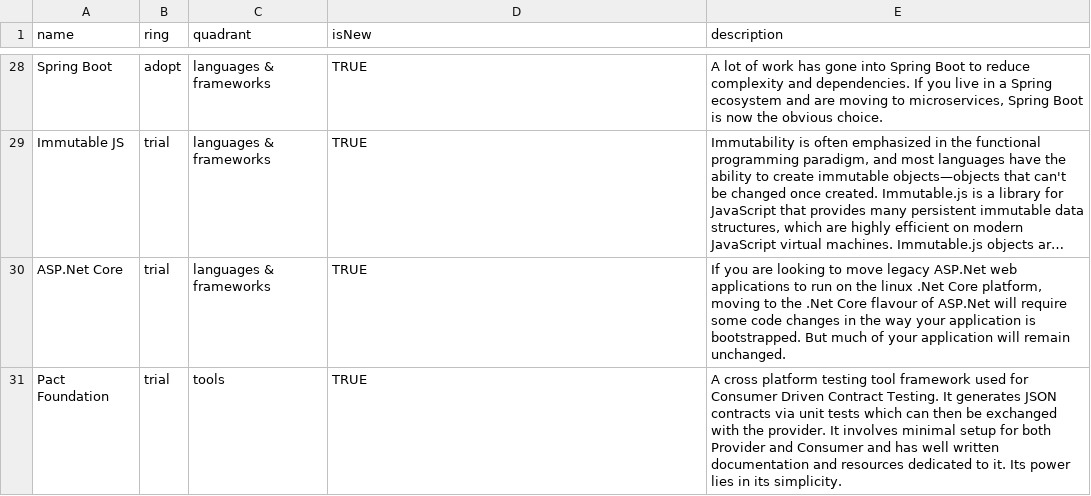
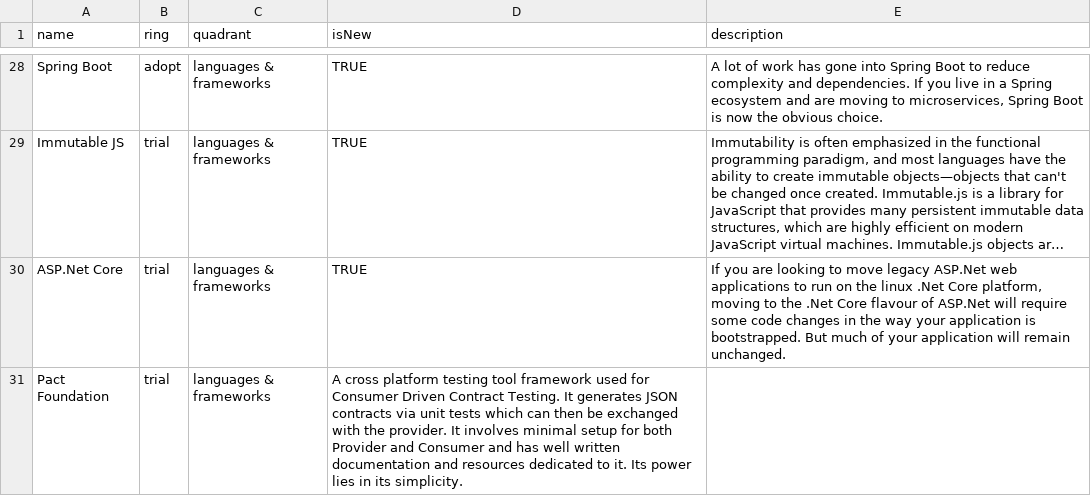
Before and after one commit to sky-uk/csp-tech-radar, a CSV file: csp-tech-radar.csv, drawn as a sheet; only a part is shown, gaps mark what is left out; long unchanged cells end in …; the diff names each change by its address in the sheet, - before the commit and + after, or states it on an @@ line.

Commit message:
changed from tool to framework and added in speech marks over the description

```diff
--- a/csp-tech-radar.csv
+++ b/csp-tech-radar.csv
-C31 (quadrant): tools
+C31 (quadrant): languages & frameworks
-D31 (isNew): TRUE
+D31 (isNew): A cross platform testing tool framework used for Consumer Driven Contract Testing. It generates JSON contracts via unit tests which can then be exchanged with the provider. It involves minimal setup for both Provider and Consumer and has well written documentation and resources dedicated to it. Its power lies in its simplicity.
-E31 (description): A cross platform testing tool framework used for Consumer Driven Contract Testing. It generates JSON contracts via unit tests which can then be exchanged with the provider. It involves minimal setup for both Provider and Consumer and has well written documentation and resources dedicated to it. Its power lies in its simplicity.
+E31 (description): (empty)
```
